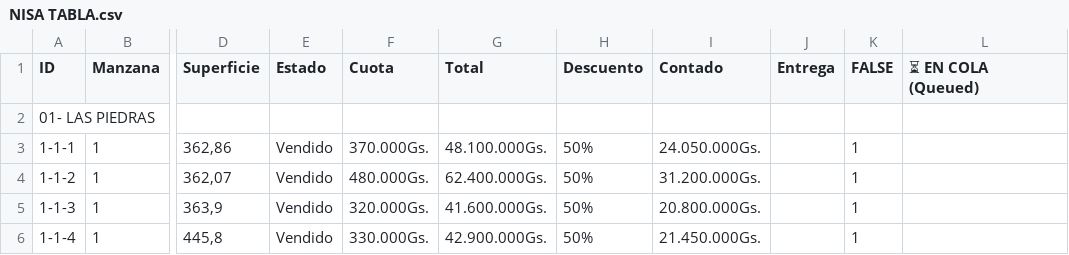
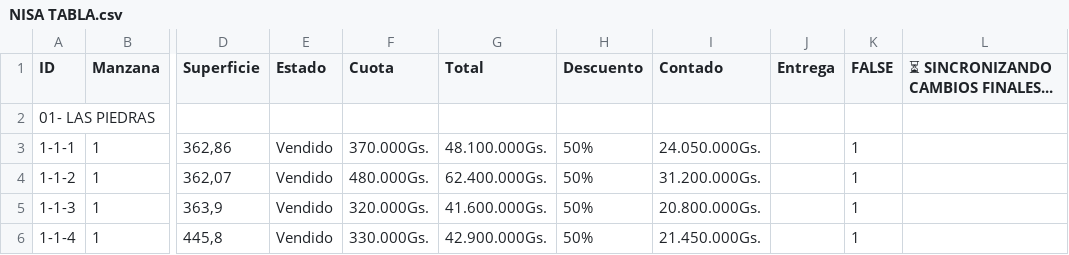
Before and after one commit to NISAWEBAPP/WEB-APP, a CSV file: NISA TABLA.csv, drawn as a sheet; only a part is shown, gaps mark what is left out; the diff names each change by its address in the sheet, - before the commit and + after, or states it on an @@ line.

Commit message:
Update from Sheet: 1/13/2026, 12:27:03 PM

```diff
--- a/NISA TABLA.csv
+++ b/NISA TABLA.csv
-L1: ⏳ EN COLA (Queued)
+L1: ⏳ SINCRONIZANDO CAMBIOS FINALES...
```
